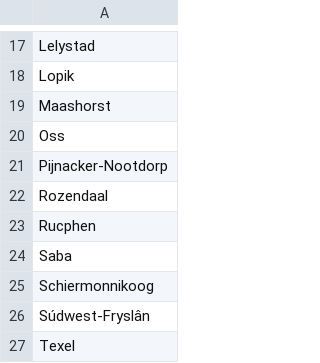
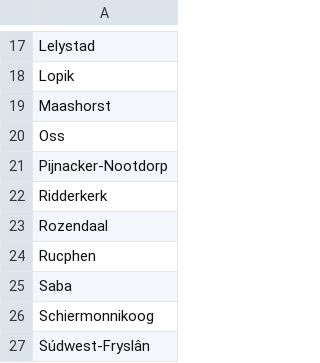
Before and after one commit to openstate/stembureaus, a CSV file: files/niet-deelnemende-gemeenten-2024-ep.csv, drawn as a sheet; only a part is shown, gaps mark what is left out; the shorter side is filled out with more unchanged rows.

Commit message:
Add Ridderkerk

```diff
--- a/files/niet-deelnemende-gemeenten-2024-ep.csv
+++ b/files/niet-deelnemende-gemeenten-2024-ep.csv
@@ -21,2 +21,3 @@ Oss
 Pijnacker-Nootdorp
+Ridderkerk
 Rozendaal
```
